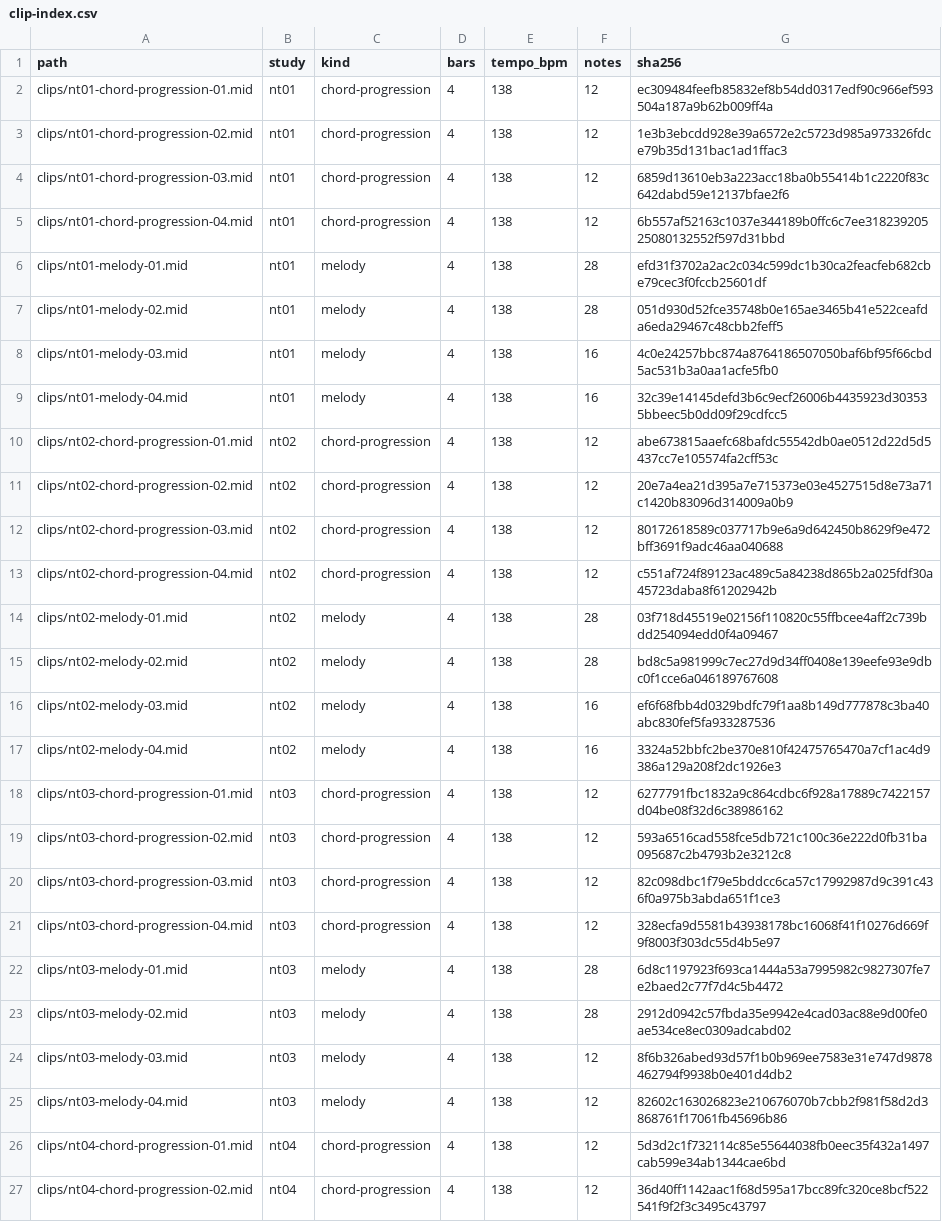
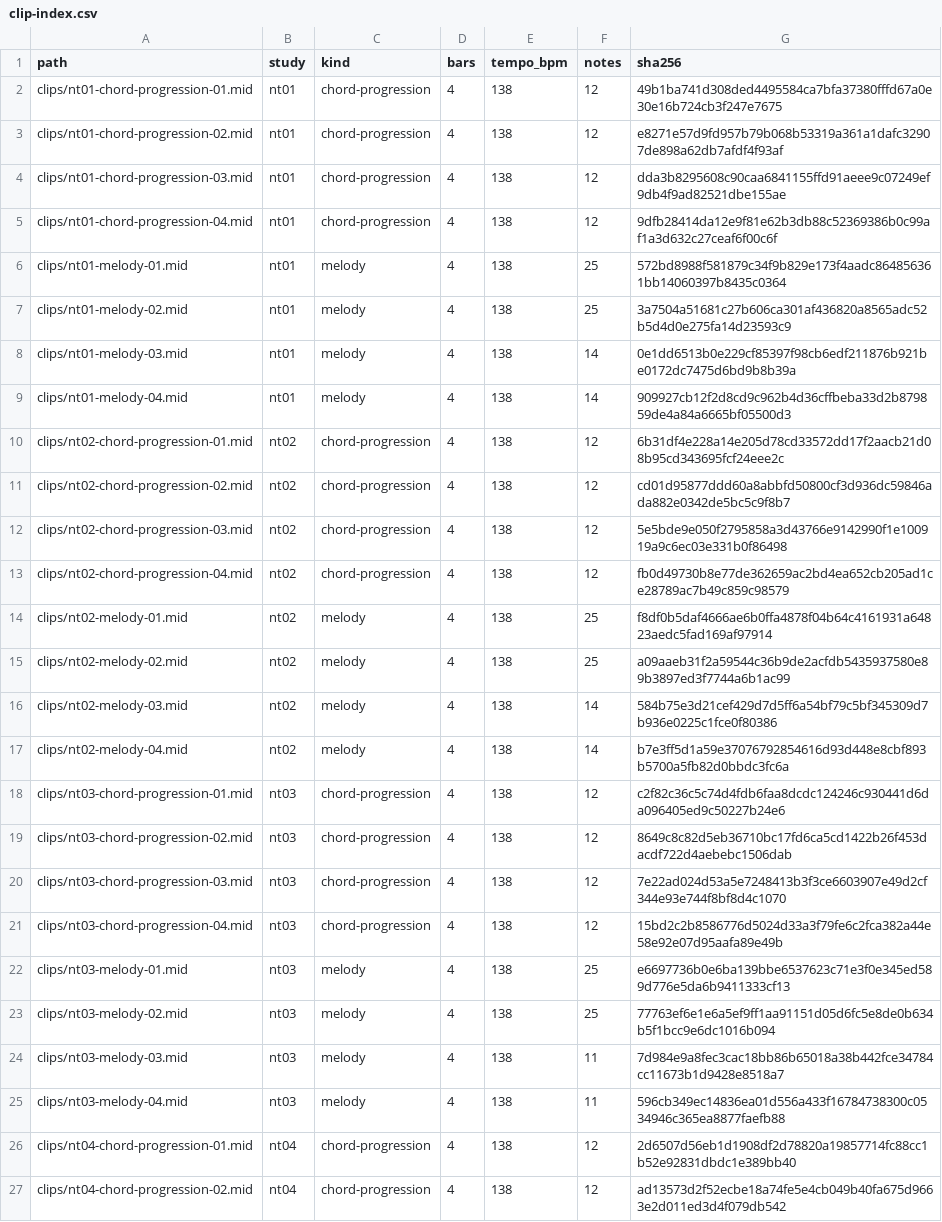
Before and after one commit to mizcausevic-dev/nineties-trance-chords-melodies, a CSV file: catalog/clip-index.csv, drawn as a sheet; only a part is shown; the diff covers the shown part only; the diff names each change by its address in the sheet, - before the commit and + after, or states it on an @@ line.

```diff
--- a/catalog/clip-index.csv
+++ b/catalog/clip-index.csv
-G2 (sha256): ec309484feefb85832ef8b54dd0317edf90c966ef593504a187a9b62b009ff4a
+G2 (sha256): 49b1ba741d308ded4495584ca7bfa37380fffd67a0e30e16b724cb3f247e7675
-G3 (sha256): 1e3b3ebcdd928e39a6572e2c5723d985a973326fdce79b35d131bac1ad1ffac3
+G3 (sha256): e8271e57d9fd957b79b068b53319a361a1dafc32907de898a62db7afdf4f93af
-G4 (sha256): 6859d13610eb3a223acc18ba0b55414b1c2220f83c642dabd59e12137bfae2f6
+G4 (sha256): dda3b8295608c90caa6841155ffd91aeee9c07249ef9db4f9ad82521dbe155ae
-G5 (sha256): 6b557af52163c1037e344189b0ffc6c7ee31823920525080132552f597d31bbd
+G5 (sha256): 9dfb28414da12e9f81e62b3db88c52369386b0c99af1a3d632c27ceaf6f00c6f
-F6:F7 (notes): 28
+F6:F7 (notes): 25
-G6 (sha256): efd31f3702a2ac2c034c599dc1b30ca2feacfeb682cbe79cec3f0fccb25601df
+G6 (sha256): 572bd8988f581879c34f9b829e173f4aadc864856361bb14060397b8435c0364
-G7 (sha256): 051d930d52fce35748b0e165ae3465b41e522ceafda6eda29467c48cbb2feff5
+G7 (sha256): 3a7504a51681c27b606ca301af436820a8565adc52b5d4d0e275fa14d23593c9
-F8:F9 (notes): 16
+F8:F9 (notes): 14
-G8 (sha256): 4c0e24257bbc874a8764186507050baf6bf95f66cbd5ac531b3a0aa1acfe5fb0
+G8 (sha256): 0e1dd6513b0e229cf85397f98cb6edf211876b921be0172dc7475d6bd9b8b39a
-G9 (sha256): 32c39e14145defd3b6c9ecf26006b4435923d303535bbeec5b0dd09f29cdfcc5
+G9 (sha256): 909927cb12f2d8cd9c962b4d36cffbeba33d2b879859de4a84a6665bf05500d3
-G10 (sha256): abe673815aaefc68bafdc55542db0ae0512d22d5d5437cc7e105574fa2cff53c
+G10 (sha256): 6b31df4e228a14e205d78cd33572dd17f2aacb21d08b95cd343695fcf24eee2c
-G11 (sha256): 20e7a4ea21d395a7e715373e03e4527515d8e73a71c1420b83096d314009a0b9
+G11 (sha256): cd01d95877ddd60a8abbfd50800cf3d936dc59846ada882e0342de5bc5c9f8b7
-G12 (sha256): 80172618589c037717b9e6a9d642450b8629f9e472bff3691f9adc46aa040688
+G12 (sha256): 5e5bde9e050f2795858a3d43766e9142990f1e100919a9c6ec03e331b0f86498
-G13 (sha256): c551af724f89123ac489c5a84238d865b2a025fdf30a45723daba8f61202942b
+G13 (sha256): fb0d49730b8e77de362659ac2bd4ea652cb205ad1ce28789ac7b49c859c98579
-F14:F15 (notes): 28
+F14:F15 (notes): 25
-G14 (sha256): 03f718d45519e02156f110820c55ffbcee4aff2c739bdd254094edd0f4a09467
+G14 (sha256): f8df0b5daf4666ae6b0ffa4878f04b64c4161931a64823aedc5fad169af97914
-G15 (sha256): bd8c5a981999c7ec27d9d34ff0408e139eefe93e9dbc0f1cce6a046189767608
+G15 (sha256): a09aaeb31f2a59544c36b9de2acfdb5435937580e89b3897ed3f7744a6b1ac99
-F16:F17 (notes): 16
+F16:F17 (notes): 14
-G16 (sha256): ef6f68fbb4d0329bdfc79f1aa8b149d777878c3ba40abc830fef5fa933287536
+G16 (sha256): 584b75e3d21cef429d7d5ff6a54bf79c5bf345309d7b936e0225c1fce0f80386
-G17 (sha256): 3324a52bbfc2be370e810f42475765470a7cf1ac4d9386a129a208f2dc1926e3
+G17 (sha256): b7e3ff5d1a59e37076792854616d93d448e8cbf893b5700a5fb82d0bbdc3fc6a
-G18 (sha256): 6277791fbc1832a9c864cdbc6f928a17889c7422157d04be08f32d6c38986162
+G18 (sha256): c2f82c36c5c74d4fdb6faa8dcdc124246c930441d6da096405ed9c50227b24e6
-G19 (sha256): 593a6516cad558fce5db721c100c36e222d0fb31ba095687c2b4793b2e3212c8
+G19 (sha256): 8649c8c82d5eb36710bc17fd6ca5cd1422b26f453dacdf722d4aebebc1506dab
-G20 (sha256): 82c098dbc1f79e5bddcc6ca57c17992987d9c391c436f0a975b3abda651f1ce3
+G20 (sha256): 7e22ad024d53a5e7248413b3f3ce6603907e49d2cf344e93e744f8bf8d4c1070
-G21 (sha256): 328ecfa9d5581b43938178bc16068f41f10276d669f9f8003f303dc55d4b5e97
+G21 (sha256): 15bd2c2b8586776d5024d33a3f79fe6c2fca382a44e58e92e07d95aafa89e49b
-F22:F23 (notes): 28
+F22:F23 (notes): 25
-G22 (sha256): 6d8c1197923f693ca1444a53a7995982c9827307fe7e2baed2c77f7d4c5b4472
+G22 (sha256): e6697736b0e6ba139bbe6537623c71e3f0e345ed589d776e5da6b9411333cf13
-G23 (sha256): 2912d0942c57fbda35e9942e4cad03ac88e9d00fe0ae534ce8ec0309adcabd02
+G23 (sha256): 77763ef6e1e6a5ef9ff1aa91151d05d6fc5e8de0b634b5f1bcc9e6dc1016b094
-F24:F25 (notes): 12
+F24:F25 (notes): 11
-G24 (sha256): 8f6b326abed93d57f1b0b969ee7583e31e747d9878462794f9938b0e401d4db2
+G24 (sha256): 7d984e9a8fec3cac18bb86b65018a38b442fce34784cc11673b1d9428e8518a7
-G25 (sha256): 82602c163026823e210676070b7cbb2f981f58d2d3868761f17061fb45696b86
+G25 (sha256): 596cb349ec14836ea01d556a433f16784738300c0534946c365ea8877faefb88
-G26 (sha256): 5d3d2c1f732114c85e55644038fb0eec35f432a1497cab599e34ab1344cae6bd
+G26 (sha256): 2d6507d56eb1d1908df2d78820a19857714fc88cc1b52e92831dbdc1e389bb40
-G27 (sha256): 36d40ff1142aac1f68d595a17bcc89fc320ce8bcf522541f9f2f3c3495c43797
+G27 (sha256): ad13573d2f52ecbe18a74fe5e4cb049b40fa675d9663e2d011ed3d4f079db542
```
Also changed, not shown: 10 edited cells elsewhere in this file, catalog/note-events.csv, 57 other files.
